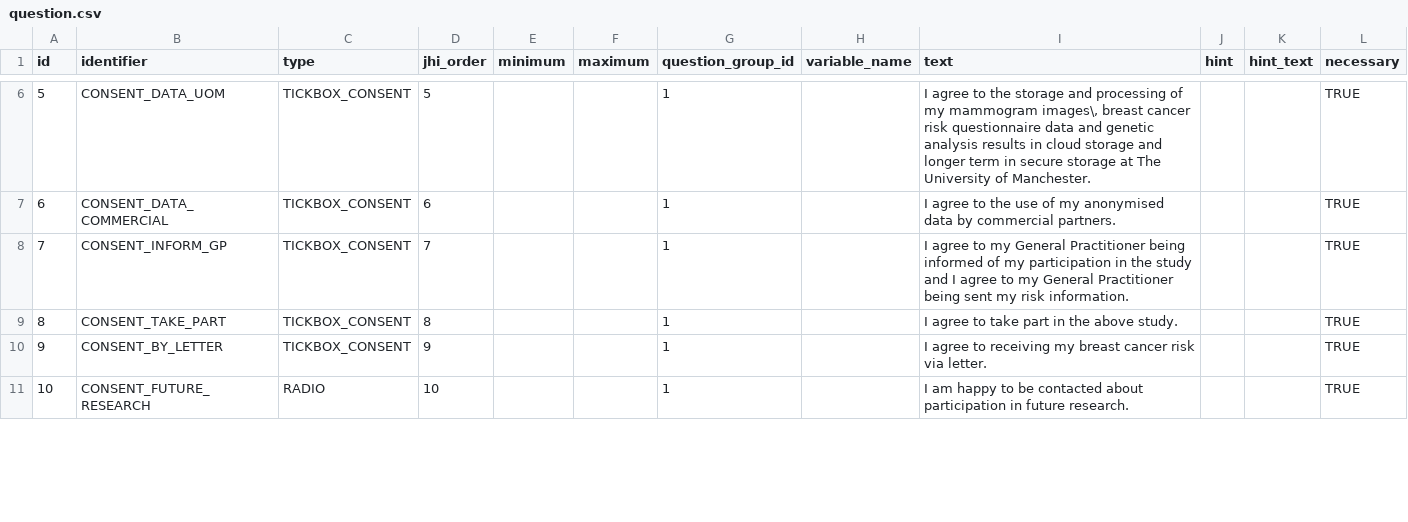
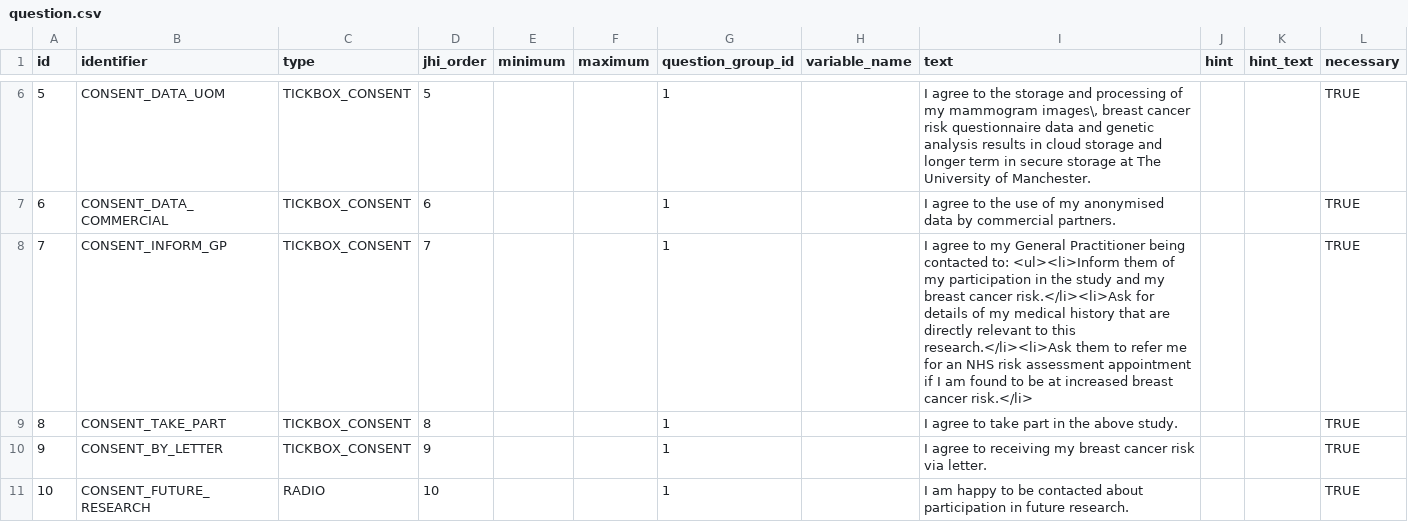
Before and after one commit to Xiaoxue-Zheng/bcra, a CSV file: application/src/main/resources/config/liquibase/questionnaires/question.csv, drawn as a sheet; only a part is shown, gaps mark what is left out; the diff covers the shown part only.

```diff
--- a/application/src/main/resources/config/liquibase/questionnaires/question.csv
+++ b/application/src/main/resources/config/liquibase/questionnaires/question.csv
@@ -7,3 +7,3 @@ id,identifier,type,jhi_order,minimum,maximum,question_group_id,variable_name,tex
 6,CONSENT_DATA_COMMERCIAL,TICKBOX_CONSENT,6,,,1,,I agree to the use of my anonymised data by commercial partners.,,,TRUE
-7,CONSENT_INFORM_GP,TICKBOX_CONSENT,7,,,1,,I agree to my General Practitioner being informed of my participation in the study and I agree to my General Practitioner being sent my risk information.,,,TRUE
+7,CONSENT_INFORM_GP,TICKBOX_CONSENT,7,,,1,,"I agree to my General Practitioner being contacted to: <ul><li>Inform them of my participation in the study and my breast cancer risk.</li><li>Ask for details of my medical history that are directly relevant to this research.</li><li>Ask them to refer me for an NHS risk assessment appointment if I am found to be at increased breast cancer risk.</li>",,,TRUE
 8,CONSENT_TAKE_PART,TICKBOX_CONSENT,8,,,1,,I agree to take part in the above study.,,,TRUE
```
Also changed, not shown: 1 added row elsewhere in this file, application/src/main/resources/config/liquibase/questionnaires/question_item.csv, 12 other files.
